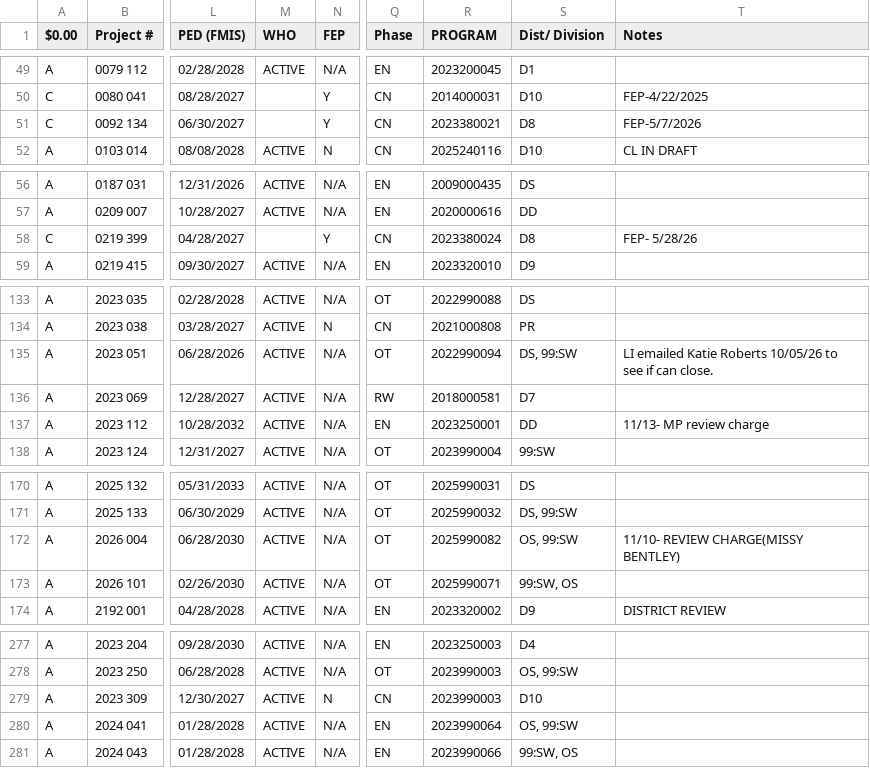
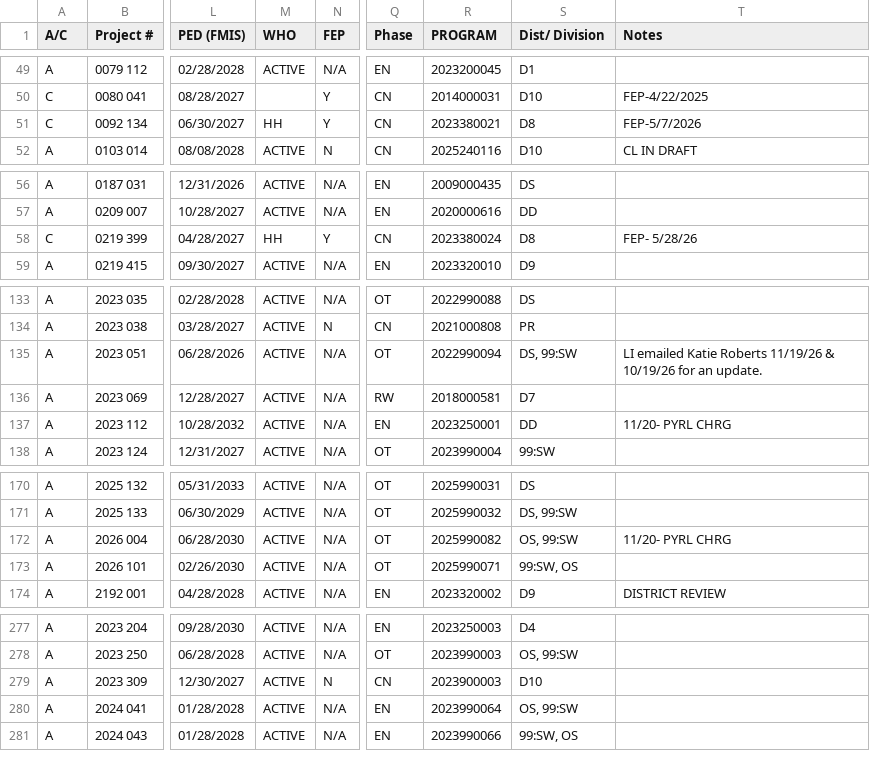
Before and after one commit to sitaram-nikhil/wv-doh-pm-dashboard, a CSV file: Inactive_120PED_Inactive.csv, drawn as a sheet; only a part is shown, gaps mark what is left out; the diff names each change by its address in the sheet, - before the commit and + after, or states it on an @@ line.

```diff
--- a/Inactive_120PED_Inactive.csv
+++ b/Inactive_120PED_Inactive.csv
-A1: $0.00
+A1: A/C
-M51 (WHO): (empty)
+M51 (WHO): HH
-M58 (WHO): (empty)
+M58 (WHO): HH
-T135 (Notes): …Katie Roberts 10/05/26 to see if can close.
+T135 (Notes): …Katie Roberts 11/19/26 & 10/19/26 for an update.
-T137 (Notes): 11/13- MP review charge
+T137 (Notes): 11/20- PYRL CHRG
-T172 (Notes): 11/10- REVIEW CHARGE(MISSY BENTLEY)
+T172 (Notes): 11/20- PYRL CHRG
-R279 (PROGRAM): 2023990003
+R279 (PROGRAM): 2023900003
```
Also changed, not shown: Dashboard_2026_Sharonnia.csv, 2 other files.
